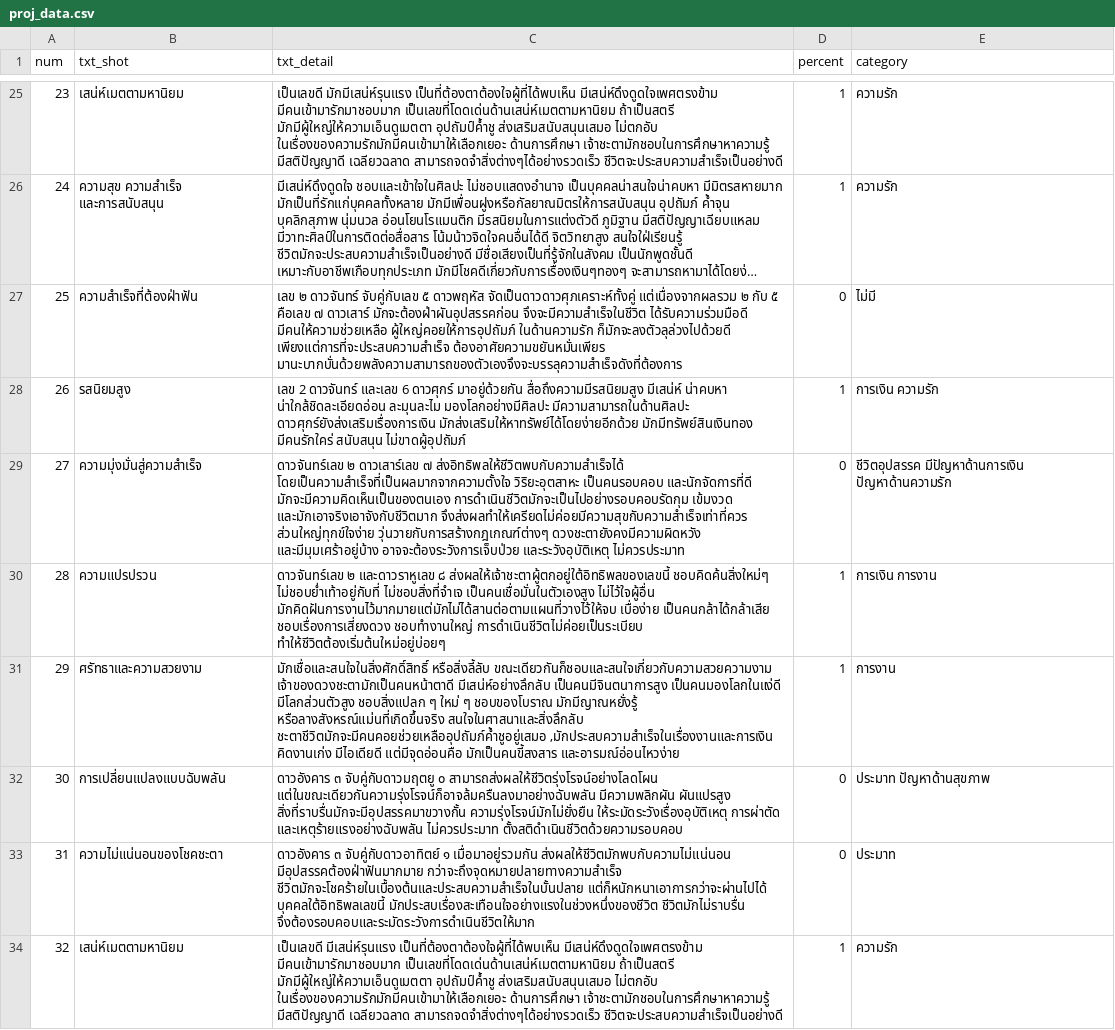
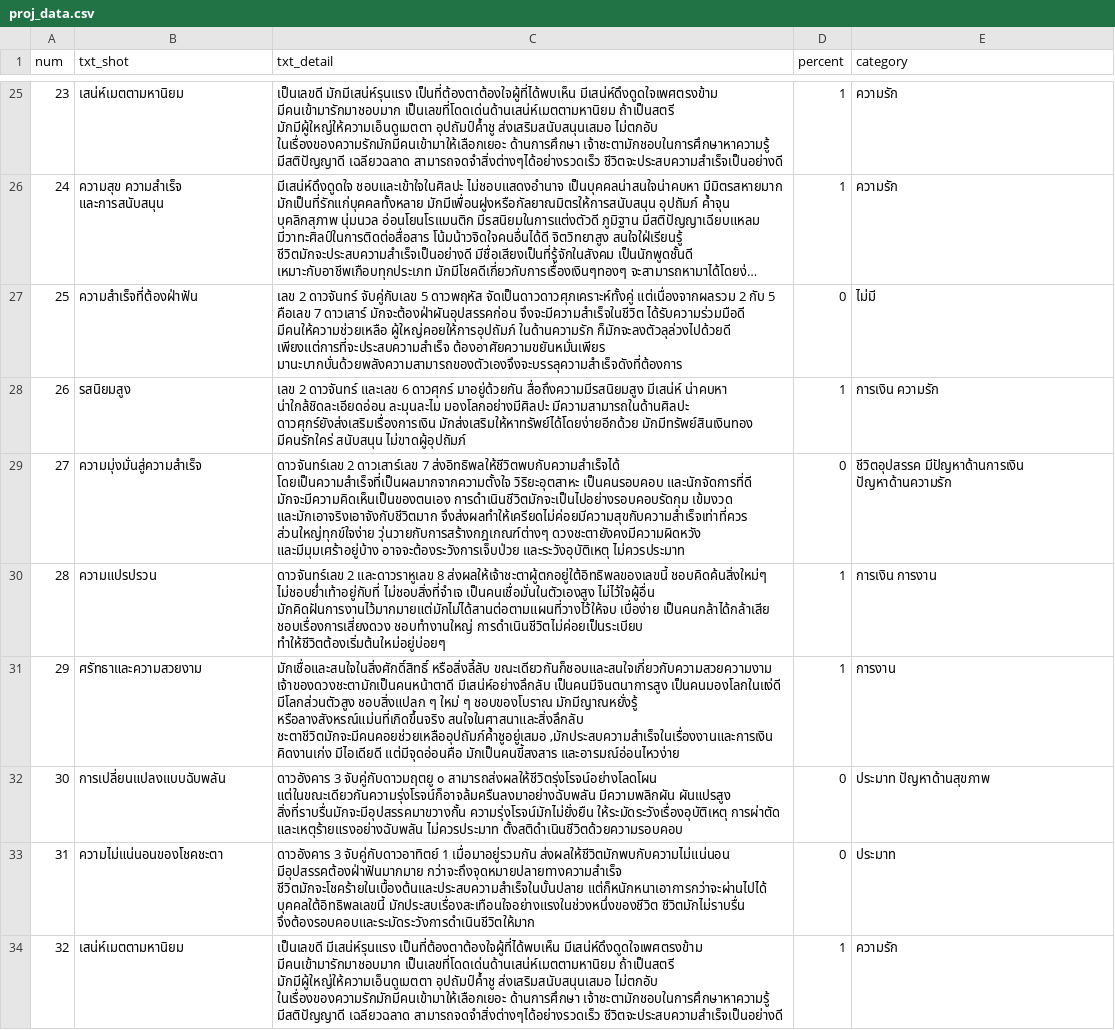
Before and after one commit to rickonstark123/project_number2, a CSV file: proj_data.csv, drawn as a sheet; only a part is shown, gaps mark what is left out; long unchanged cells end in …; the diff covers the shown part only; the diff names each change by its address in the sheet, - before the commit and + after, or states it on an @@ line.

Commit message:
Update proj_data.csv

```diff
--- a/proj_data.csv
+++ b/proj_data.csv
-C27 (txt_detail): เลข ๒ ดาวจันทร์ จับคู่กับเลข ๕ ดาวพฤหัส จัดเป็นดาวดาวศุภเคราะห์ทั้งคู่ แต่เนื่องจากผลรวม ๒ กับ ๕ คือเลข ๗ ดาวเสาร์ มักจะต้องฝ่าผันอุปสรรคก่อน…
+C27 (txt_detail): เลข 2 ดาวจันทร์ จับคู่กับเลข 5 ดาวพฤหัส จัดเป็นดาวดาวศุภเคราะห์ทั้งคู่ แต่เนื่องจากผลรวม 2 กับ 5 คือเลข 7 ดาวเสาร์ มักจะต้องฝ่าผันอุปสรรคก่อน…
-C29 (txt_detail): ดาวจันทร์เลข ๒ ดาวเสาร์เลข ๗ ส่งอิทธิพลให้ชีวิตพบกับความสำเร็จได้ โดยเป็นความสำเร็จที่เป็นผลมากจากความตั้งใจ…
+C29 (txt_detail): ดาวจันทร์เลข 2 ดาวเสาร์เลข 7 ส่งอิทธิพลให้ชีวิตพบกับความสำเร็จได้ โดยเป็นความสำเร็จที่เป็นผลมากจากความตั้งใจ…
-C30 (txt_detail): ดาวจันทร์เลข ๒ และดาวราหูเลข ๘ ส่งผลให้เจ้าชะตาผู้ตกอยู่ใต้อิทธิพลของเลขนี้ ชอบคิดค้นสิ่งใหม่ๆ…
+C30 (txt_detail): ดาวจันทร์เลข 2 และดาวราหูเลข 8 ส่งผลให้เจ้าชะตาผู้ตกอยู่ใต้อิทธิพลของเลขนี้ ชอบคิดค้นสิ่งใหม่ๆ…
-C32 (txt_detail): ดาวอังคาร ๓ จับคู่กับดาวมฤตยู ๐…
+C32 (txt_detail): ดาวอังคาร 3 จับคู่กับดาวมฤตยู ๐…
-C33 (txt_detail): ดาวอังคาร ๓ จับคู่กับดาวอาทิตย์ ๑ เมื่อมาอยู่รวมกัน ส่งผลให้ชีวิตมักพบกับความไม่แน่นอน…
+C33 (txt_detail): ดาวอังคาร 3 จับคู่กับดาวอาทิตย์ 1 เมื่อมาอยู่รวมกัน ส่งผลให้ชีวิตมักพบกับความไม่แน่นอน…
```
Also changed, not shown: 58 edited cells elsewhere in this file.
